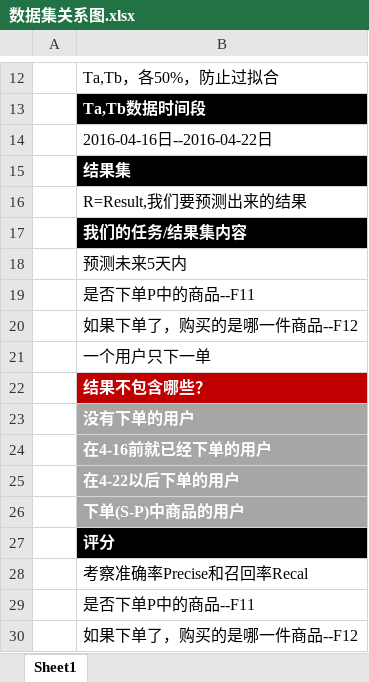
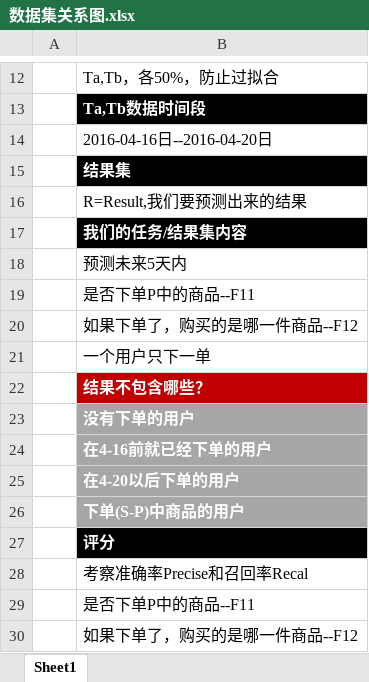
Before and after one commit to a-panda-rar/HPU-PIP, an Excel workbook: Resources/数据集关系图.xlsx, sheet Sheet1, drawn as a sheet; only a part is shown, gaps mark what is left out; values as stored, in another font and other column widths than the file's, no borders; charts and pictures not drawn; the diff names each change by its address in the sheet, - before the commit and + after, or states it on an @@ line.

Commit message:
数据理解
数据理解

```diff
--- a/Resources/数据集关系图.xlsx (sheet Sheet1)
+++ b/Resources/数据集关系图.xlsx (sheet Sheet1)
-B14: 2016-04-16日--2016-04-22日
+B14: 2016-04-16日--2016-04-20日
-B25: 在4-22以后下单的用户
+B25: 在4-20以后下单的用户
```
Also changed, not shown: charts or pictures.
